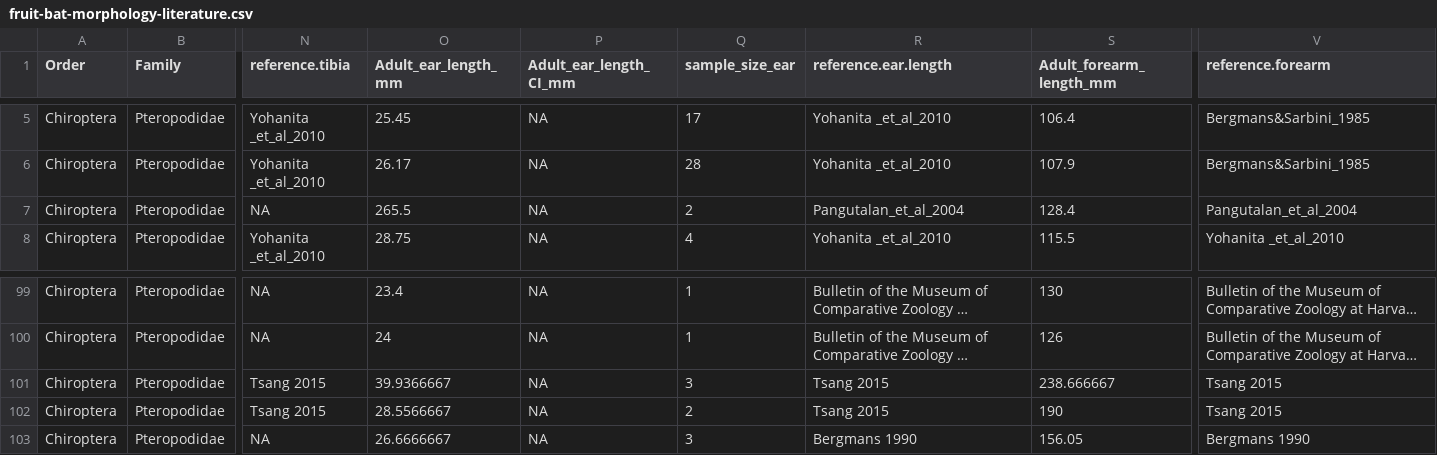
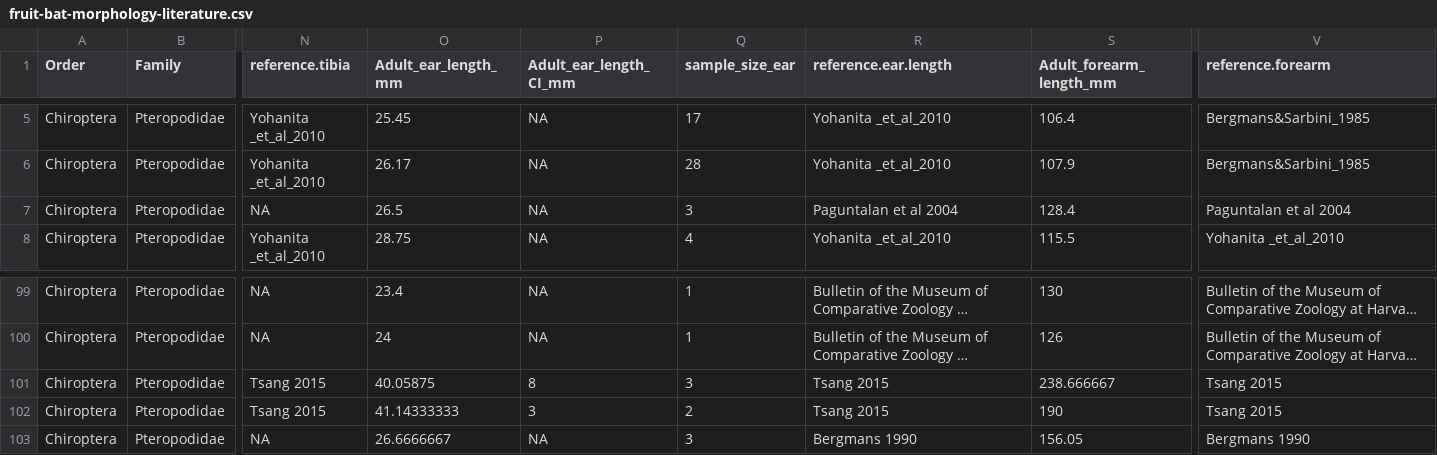
Before and after one commit to brooklabteam/Mada-Bat-Morphology, a CSV file: fruit-bat-morphology-literature.csv, drawn as a sheet; only a part is shown, gaps mark what is left out; long unchanged cells end in …; the diff names each change by its address in the sheet, - before the commit and + after, or states it on an @@ line.

Commit message:
cleaned data, added Fig 2 to repo

```diff
--- a/fruit-bat-morphology-literature.csv
+++ b/fruit-bat-morphology-literature.csv
-O7 (Adult_ear_length_mm): 265.5
+O7 (Adult_ear_length_mm): 26.5
-Q7 (sample_size_ear): 2
+Q7 (sample_size_ear): 3
-R7 (reference.ear.length): Pangutalan_et_al_2004
+R7 (reference.ear.length): Paguntalan et al 2004
-V7 (reference.forearm): Pangutalan_et_al_2004
+V7 (reference.forearm): Paguntalan et al 2004
-O101 (Adult_ear_length_mm): 39.9366667
+O101 (Adult_ear_length_mm): 40.05875
-P101 (Adult_ear_length_CI_mm): NA
+P101 (Adult_ear_length_CI_mm): 8
-O102 (Adult_ear_length_mm): 28.5566667
+O102 (Adult_ear_length_mm): 41.14333333
-P102 (Adult_ear_length_CI_mm): NA
+P102 (Adult_ear_length_CI_mm): 3
```
Also changed, not shown: 12 other files.
